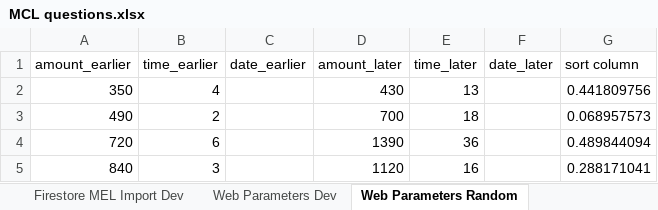
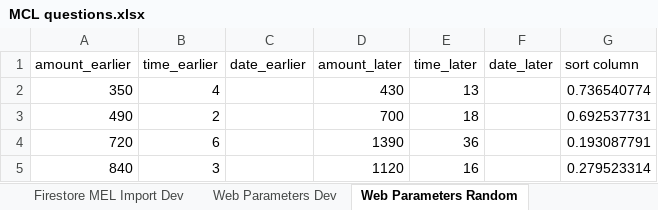
Before and after one commit to The-Discounters/vizsurvey, an Excel workbook: doc/MCL questions.xlsx, sheet Web Parameters Random, drawn as a sheet; values as stored, in another font and other column widths than the file's, no borders; the diff names each change by its address in the sheet, - before the commit and + after, or states it on an @@ line.

```diff
--- a/doc/MCL questions.xlsx (sheet Web Parameters Random)
+++ b/doc/MCL questions.xlsx (sheet Web Parameters Random)
-G2 (sort column): 0.441809756
+G2 (sort column): 0.736540774
-G3 (sort column): 0.068957573
+G3 (sort column): 0.692537731
-G4 (sort column): 0.489844094
+G4 (sort column): 0.193087791
-G5 (sort column): 0.288171041
+G5 (sort column): 0.279523314
```
Also changed, not shown: sheet fire_treat_ques_prod_, sheet fire_ques_prod_, sheet within subject randomize, sheet fire_treat_prod_, other sheet tabs, formulas that keep their value, hidden cells, 5 other files.
